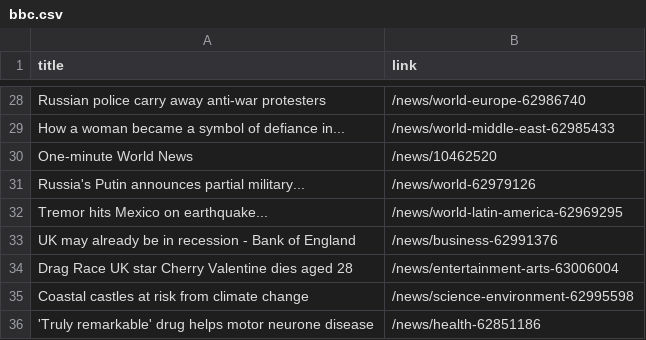
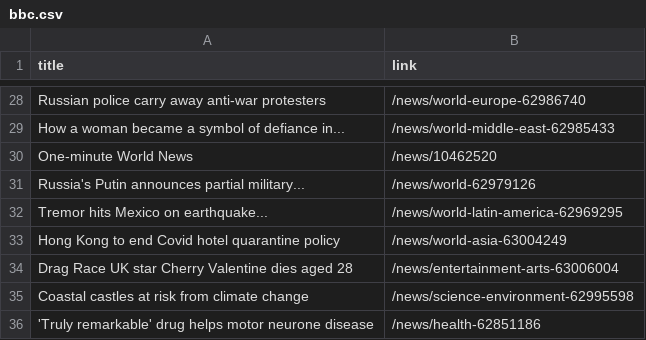
Before and after one commit to luyi-eve/automatic-scraper-bbc, a CSV file: bbc.csv, drawn as a sheet; only a part is shown, gaps mark what is left out; removed rows and columns are numbered as before the commit, all else as after; the diff names each change by its address in the sheet, - before the commit and + after, or states it on an @@ line.

```diff
--- a/bbc.csv
+++ b/bbc.csv
-row 33: UK may already be in recession - Bank of England | /news/business-62991376
+row 33: Hong Kong to end Covid hotel quarantine policy | /news/world-asia-63004249
```
